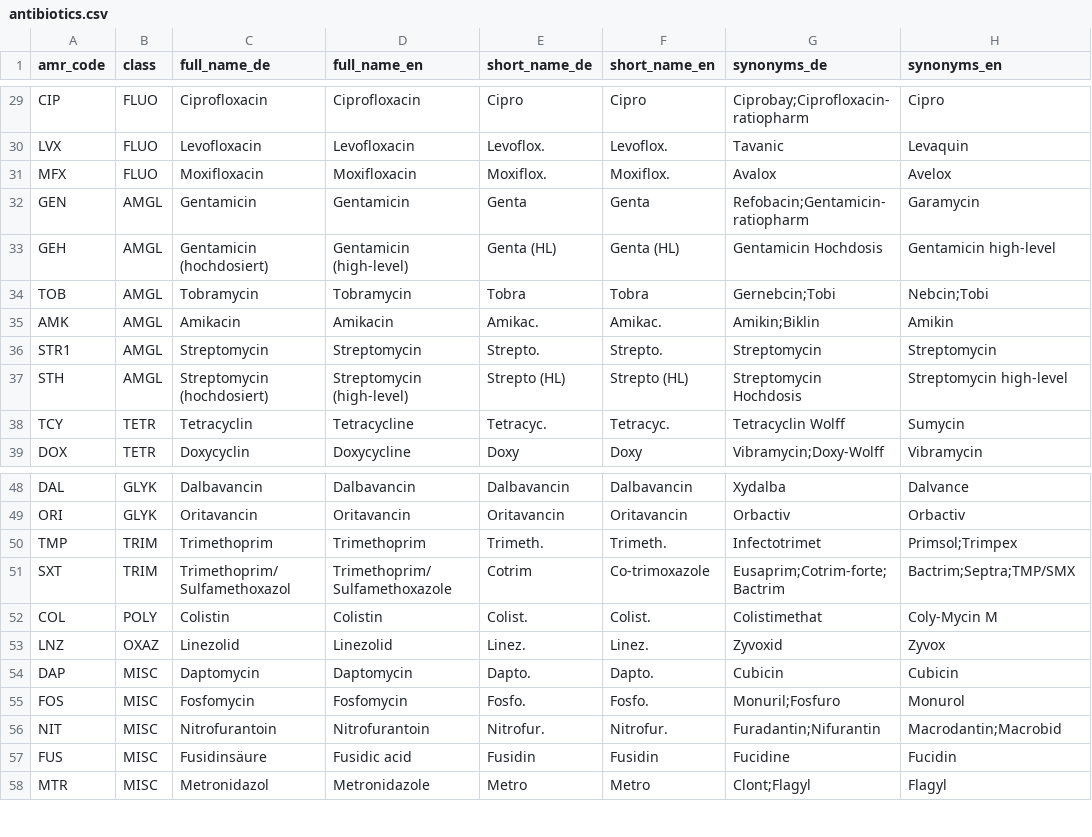
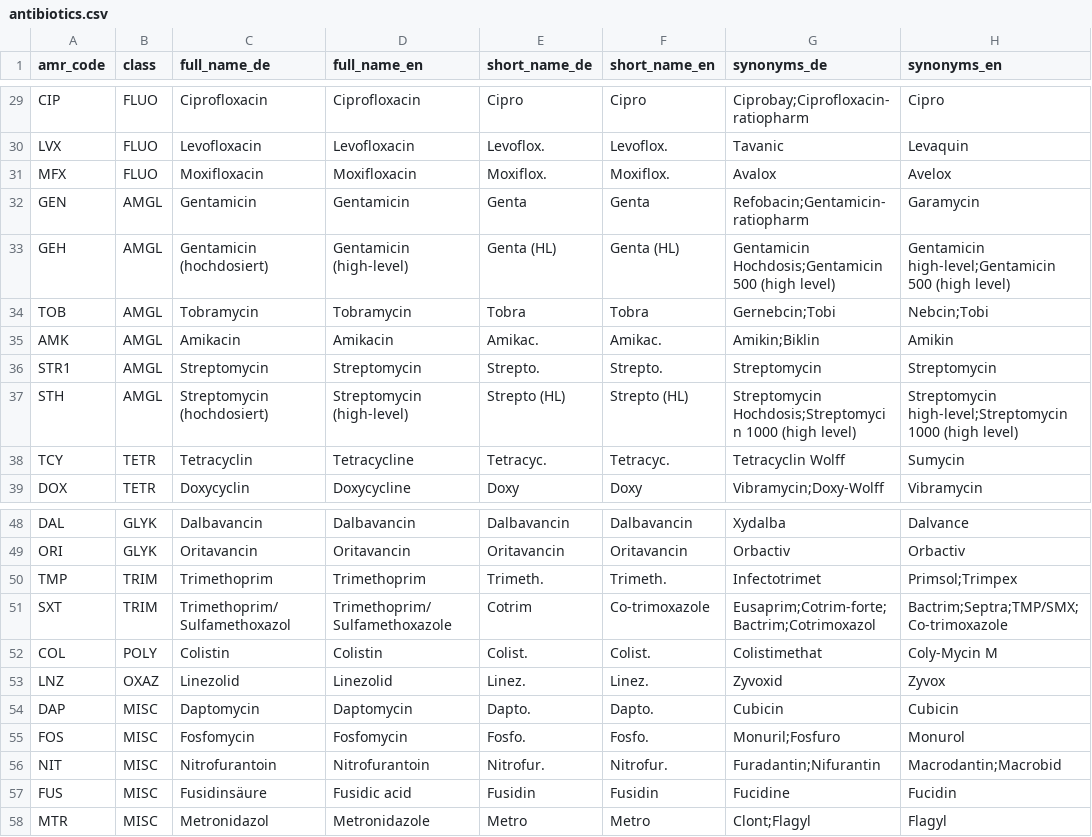
Before and after one commit to Uli-Z/dataset-antibiotic-resistance, a CSV file: antibiotics.csv, drawn as a sheet; only a part is shown, gaps mark what is left out.

Commit message:
feat: Add general dataset for AMR surveillance data
Introduces a comprehensive dataset, 'resistance_ars_2023_germany_all.csv', which includes the complete AMR surveillance data for Germany in 2023.

The data source manifest has been updated to incorporate this new file and establish a clear hierarchy, with this general dataset serving as the foundation for more specific subsets, such as ICU data.

Supporting synonyms have been added to the antibiotics reference file to ensure robust data mapping.

```diff
--- a/antibiotics.csv
+++ b/antibiotics.csv
@@ -32,3 +32,3 @@ MFX,FLUO,Moxifloxacin,Moxifloxacin,Moxiflox.,Moxiflox.,Avalox,Avelox
 GEN,AMGL,Gentamicin,Gentamicin,Genta,Genta,"Refobacin;Gentamicin-ratiopharm",Garamycin
-GEH,AMGL,Gentamicin (hochdosiert),"Gentamicin (high-level)","Genta (HL)","Genta (HL)","Gentamicin Hochdosis","Gentamicin high-level"
+GEH,AMGL,Gentamicin (hochdosiert),"Gentamicin (high-level)","Genta (HL)","Genta (HL)","Gentamicin Hochdosis;Gentamicin 500 (high level)","Gentamicin high-level;Gentamicin 500 (high level)"
 TOB,AMGL,Tobramycin,Tobramycin,Tobra,Tobra,"Gernebcin;Tobi","Nebcin;Tobi"
@@ -36,3 +36,3 @@ AMK,AMGL,Amikacin,Amikacin,Amikac.,Amikac.,"Amikin;Biklin",Amikin
 STR1,AMGL,Streptomycin,Streptomycin,Strepto.,Strepto.,Streptomycin,Streptomycin
-STH,AMGL,Streptomycin (hochdosiert),"Streptomycin (high-level)","Strepto (HL)","Strepto (HL)","Streptomycin Hochdosis","Streptomycin high-level"
+STH,AMGL,Streptomycin (hochdosiert),"Streptomycin (high-level)","Strepto (HL)","Strepto (HL)","Streptomycin Hochdosis;Streptomycin 1000 (high level)","Streptomycin high-level;Streptomycin 1000 (high level)"
 TCY,TETR,Tetracyclin,Tetracycline,Tetracyc.,Tetracyc.,"Tetracyclin Wolff",Sumycin
@@ -50,3 +50,3 @@ ORI,GLYK,Oritavancin,Oritavancin,Oritavancin,Oritavancin,Orbactiv,Orbactiv
 TMP,TRIM,Trimethoprim,Trimethoprim,Trimeth.,Trimeth.,Infectotrimet,"Primsol;Trimpex"
-SXT,TRIM,Trimethoprim/Sulfamethoxazol,"Trimethoprim/Sulfamethoxazole",Cotrim,"Co-trimoxazole","Eusaprim;Cotrim-forte;Bactrim","Bactrim;Septra;TMP/SMX"
+SXT,TRIM,Trimethoprim/Sulfamethoxazol,"Trimethoprim/Sulfamethoxazole",Cotrim,"Co-trimoxazole","Eusaprim;Cotrim-forte;Bactrim;Cotrimoxazol","Bactrim;Septra;TMP/SMX;Co-trimoxazole"
 COL,POLY,Colistin,Colistin,Colist.,Colist.,Colistimethat,"Coly-Mycin M"
```
Also changed, not shown: data_sources.csv, 1 other file.
